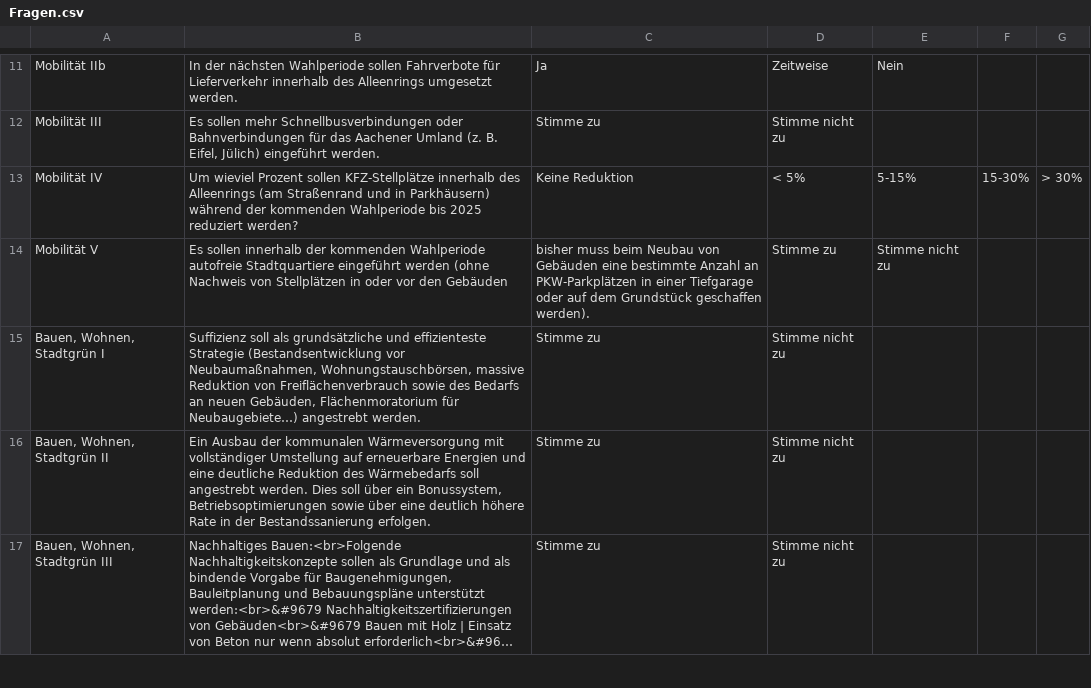
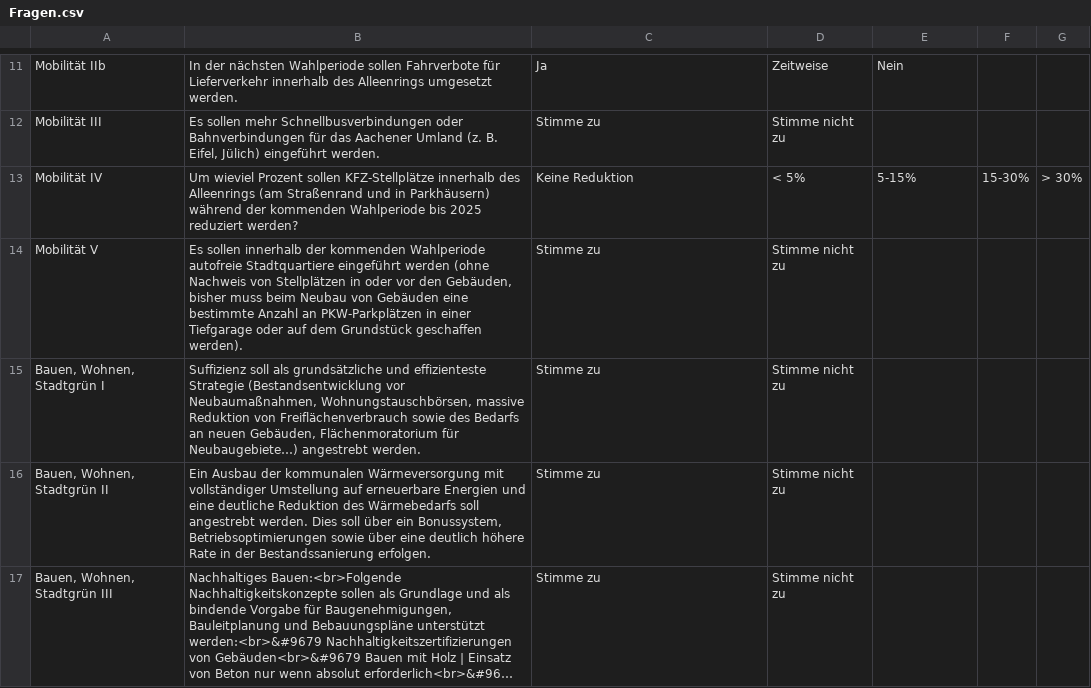
Before and after one commit to JohnboyJovi/Mat-O-Wahl-multiAnswer, a CSV file: data/Fragen.csv, drawn as a sheet; only a part is shown, gaps mark what is left out; long unchanged cells end in ….

Commit message:
replace illeagl character

```diff
--- a/data/Fragen.csv
+++ b/data/Fragen.csv
@@ -13,3 +13,3 @@ Mobilität III;Es sollen mehr Schnellbusverbindungen oder Bahnverbindungen für
 Mobilität IV;Um wieviel Prozent sollen KFZ-Stellplätze innerhalb des Alleenrings (am Straßenrand und in Parkhäusern) während der kommenden Wahlperiode bis 2025 reduziert werden?;Keine Reduktion;< 5%;5-15%;15-30%;> 30%
-Mobilität V;Es sollen innerhalb der kommenden Wahlperiode autofreie Stadtquartiere eingeführt werden (ohne Nachweis von Stellplätzen in oder vor den Gebäuden; bisher muss beim Neubau von Gebäuden eine bestimmte Anzahl an PKW-Parkplätzen in einer Tiefgarage oder auf dem Grundstück geschaffen werden).;Stimme zu;Stimme nicht zu
+Mobilität V;Es sollen innerhalb der kommenden Wahlperiode autofreie Stadtquartiere eingeführt werden (ohne Nachweis von Stellplätzen in oder vor den Gebäuden, bisher muss beim Neubau von Gebäuden eine bestimmte Anzahl an PKW-Parkplätzen in einer Tiefgarage oder auf dem Grundstück geschaffen werden).;Stimme zu;Stimme nicht zu
 Bauen, Wohnen, Stadtgrün I;Suffizienz soll als grundsätzliche und effizienteste Strategie (Bestandsentwicklung vor Neubaumaßnahmen, Wohnungstauschbörsen, massive Reduktion von Freiflächenverbrauch sowie des Bedarfs an neuen Gebäuden, Flächenmoratorium für Neubaugebiete…) angestrebt werden.;Stimme zu;Stimme nicht zu
```
